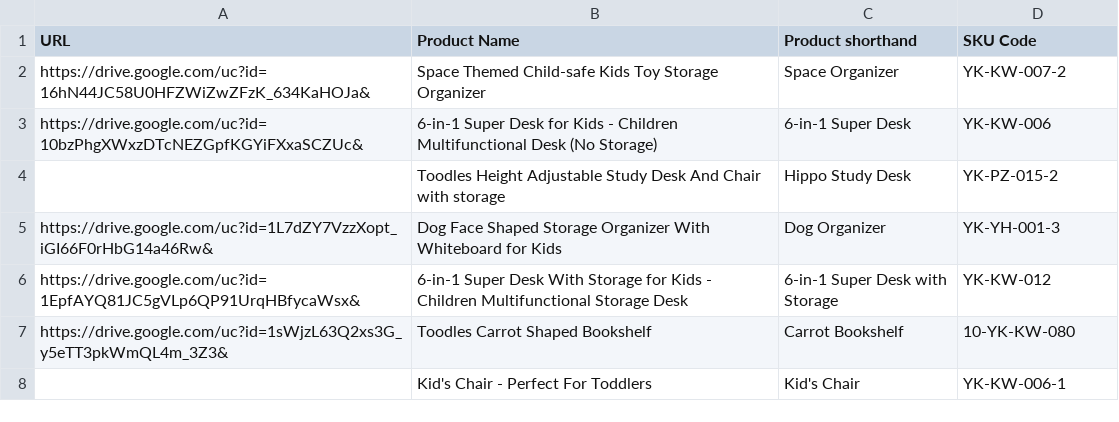
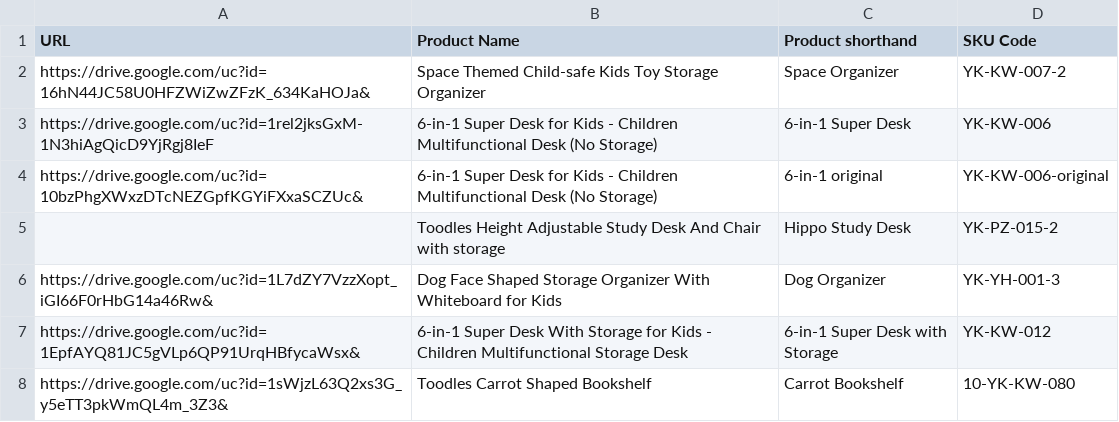
Before and after one commit to Maadi5/ToodlesAPIs, a CSV file: product_manual_links_updated.csv, drawn as a sheet; only a part is shown; the shorter side is filled out with more unchanged rows.

Commit message:
update code for zoho csv, combined messages for AWB and for user manual

```diff
--- a/product_manual_links_updated.csv
+++ b/product_manual_links_updated.csv
@@ -2,3 +2,4 @@ URL,Product Name,Product shorthand,SKU Code
 https://drive.google.com/uc?id=16hN44JC58U0HFZWiZwZFzK_634KaHOJa&,Space Themed Child-safe Kids Toy Storage Organizer,Space Organizer,YK-KW-007-2
-https://drive.google.com/uc?id=10bzPhgXWxzDTcNEZGpfKGYiFXxaSCZUc&,6-in-1 Super Desk for Kids - Children Multifunctional Desk (No Storage),6-in-1 Super Desk,YK-KW-006
+https://drive.google.com/uc?id=1rel2jksGxM-1N3hiAgQicD9YjRgj8IeF,6-in-1 Super Desk for Kids - Children Multifunctional Desk (No Storage),6-in-1 Super Desk,YK-KW-006
+https://drive.google.com/uc?id=10bzPhgXWxzDTcNEZGpfKGYiFXxaSCZUc&,6-in-1 Super Desk for Kids - Children Multifunctional Desk (No Storage),6-in-1 original,YK-KW-006-original
 ,Toodles Height Adjustable Study Desk And Chair with storage,Hippo Study Desk,YK-PZ-015-2
```
Also changed, not shown: 4 other files.
